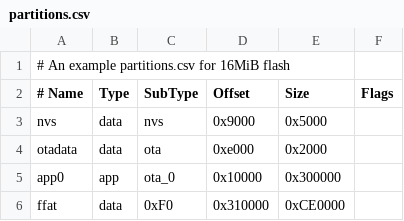
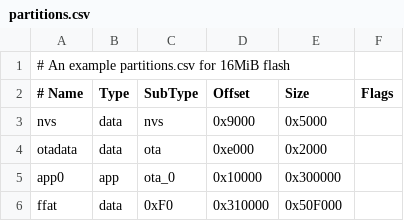
Before and after one commit to vvb333007/tarfs, a CSV file: partitions.csv, drawn as a sheet.

```diff
--- a/partitions.csv
+++ b/partitions.csv
@@ -5,2 +5,2 @@ otadata,  data, ota,     0xe000,  0x2000,
 app0,     app,  ota_0,   0x10000, 0x300000,
-ffat,     data, 0xF0,     0x310000,0xCE0000,
+ffat,     data, 0xF0,     0x310000,0x50F000,
```
Also changed, not shown: 6 other files.
